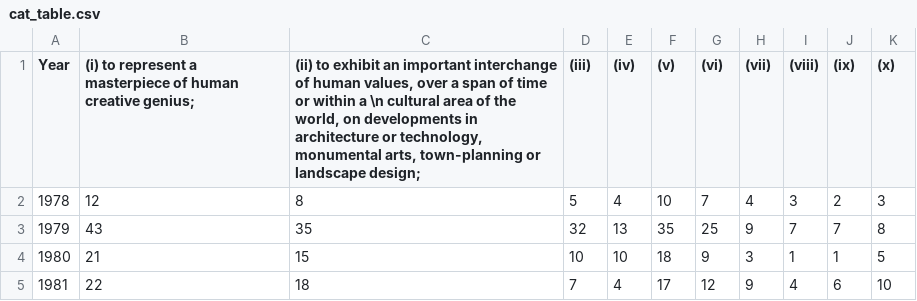
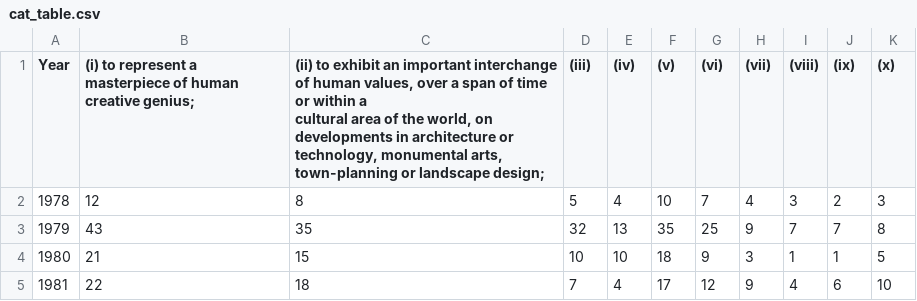
Before and after one commit to riconogu/UNESCO-changes, a CSV file: dist/assets/cat_table.csv, drawn as a sheet; only a part is shown.

Commit message:
Update cat_table.csv

```diff
--- a/dist/assets/cat_table.csv
+++ b/dist/assets/cat_table.csv
@@ -1,2 +1,3 @@
-Year,"(i) to represent a masterpiece of human creative genius;","(ii) to exhibit an important interchange of human values, over a span of time or within a \n cultural area of the world, on developments in architecture or technology, monumental arts, town-planning or landscape design;",(iii),(iv),(v),(vi),(vii),(viii),(ix),(x)
+Year,"(i) to represent a masterpiece of human creative genius;","(ii) to exhibit an important interchange of human values, over a span of time or within a
+cultural area of the world, on developments in architecture or technology, monumental arts, town-planning or landscape design;",(iii),(iv),(v),(vi),(vii),(viii),(ix),(x)
 1978,12,8,5,4,10,7,4,3,2,3
```
